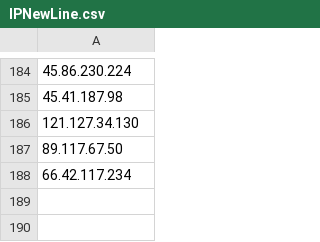
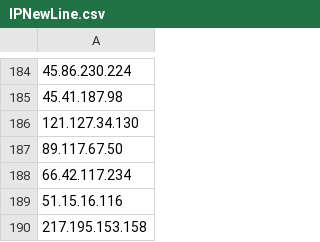
Before and after one commit to giroot/ThreatBeacon, a CSV file: SocGholish/IPNewLine.csv, drawn as a sheet; only a part is shown, gaps mark what is left out.

Commit message:
upload csv

```diff
--- a/SocGholish/IPNewLine.csv
+++ b/SocGholish/IPNewLine.csv
@@ -188 +188,3 @@
 66.42.117.234
+51.15.16.116
+217.195.153.158
```
